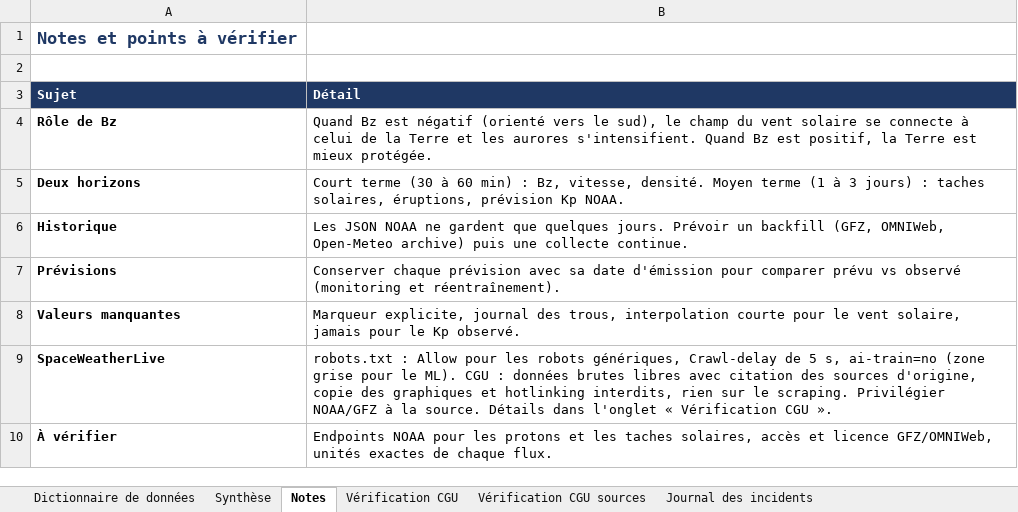
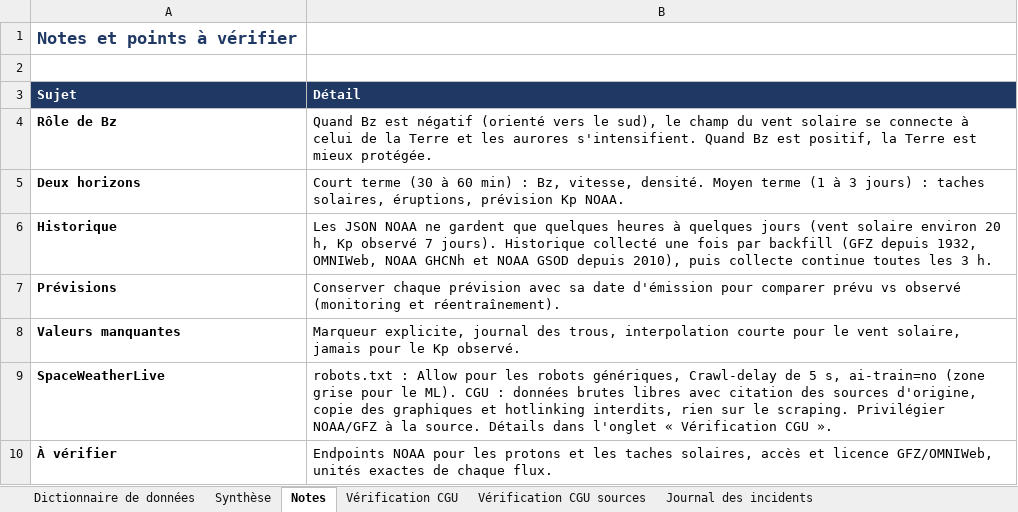
Before and after one commit to Esenel19/auroracast, an Excel workbook: docs/dictionnaire_donnees.xlsx, sheet Notes, drawn as a sheet; values as stored, in another font and other column widths than the file's, no borders; the diff names each change by its address in the sheet, - before the commit and + after, or states it on an @@ line.

```diff
--- a/docs/dictionnaire_donnees.xlsx (sheet Notes)
+++ b/docs/dictionnaire_donnees.xlsx (sheet Notes)
-B6 (Détail): …que quelques jours. Prévoir un backfill (GFZ, OMNIWeb, Open-Meteo archive) puis une collecte continue.
+B6 (Détail): …que quelques heures à quelques jours (vent solaire environ 20 h, Kp observé 7 jours). Historique collecté une fois par backfill (GFZ depuis 1932, OMNIWeb, NOAA GHCNh et NOAA GSOD depuis 2010), puis collecte continue toutes les 3 h.
```
Also changed, not shown: sheet Dictionnaire de données, sheet Journal des incidents, sheet Vérification CGU sources, sheet Synthèse, formulas that keep their value.
